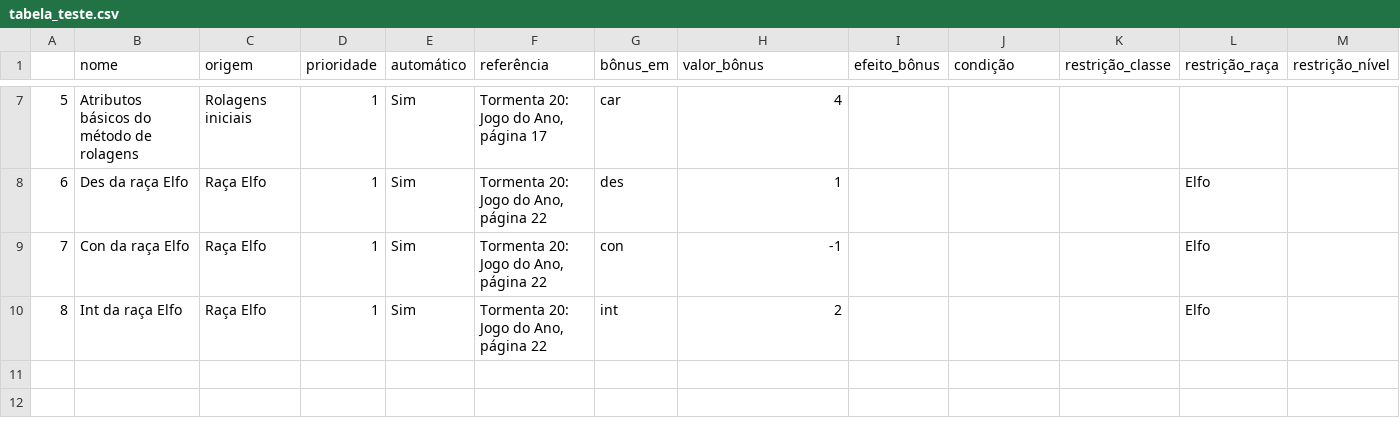
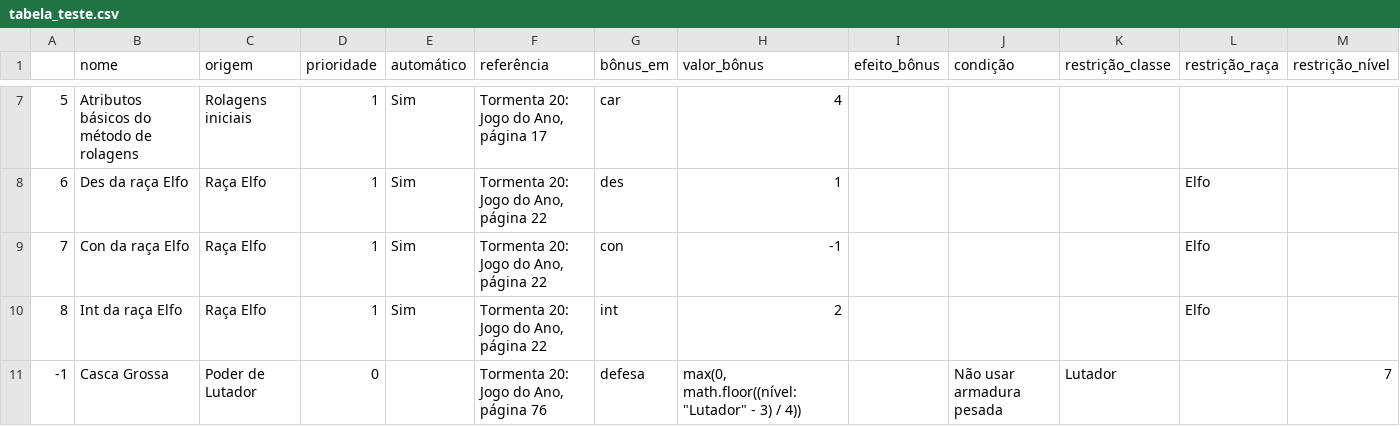
Before and after one commit to johnpd4/tormenta-rpg-tracker, a CSV file: tabela_teste.csv, drawn as a sheet; only a part is shown, gaps mark what is left out; rows hold the shown columns only; the diff names each change by its address in the sheet, - before the commit and + after, or states it on an @@ line.

Commit message:
mais coisa de verificar condição

```diff
--- a/tabela_teste.csv
+++ b/tabela_teste.csv
+row 11: -1 | Casca Grossa | Poder de Lutador | 0 |  | Tormenta 20: Jogo do Ano, página 76 | defesa | max(0, math.floor((nível:"Lutador" - 3) / 4)) |  | Não usar armadura pesada | Lutador |  | 7
```
Also changed, not shown: 1 other file.
